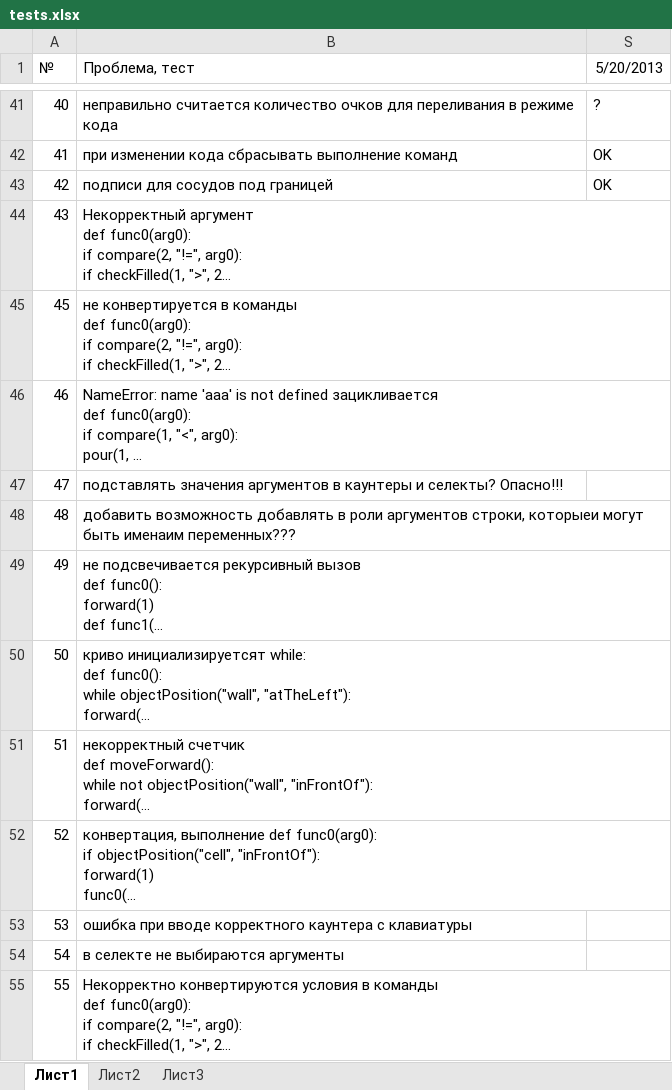
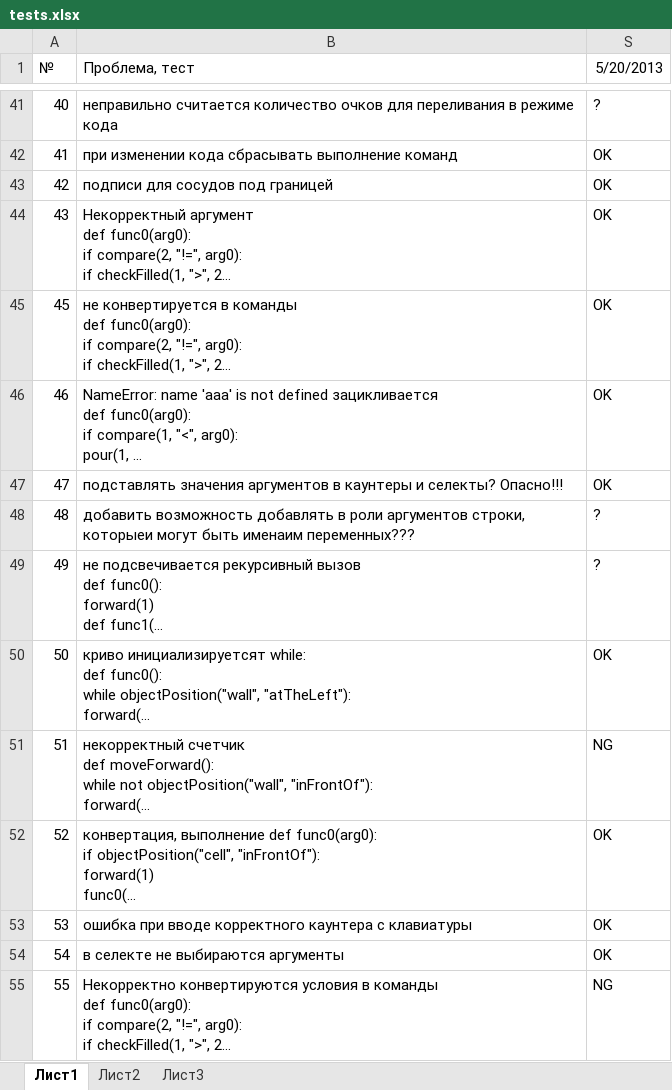
Before and after one commit to klenin/cats-junior, an Excel workbook: tests.xlsx, sheet Лист1, drawn as a sheet; only a part is shown, gaps mark what is left out; long unchanged cells end in …; values as stored, in another font and other column widths than the file's, no borders; conditional formats not drawn; the diff covers the shown part only; the diff names each change by its address in the sheet, - before the commit and + after, or states it on an @@ line.

```diff
--- a/tests.xlsx (sheet Лист1)
+++ b/tests.xlsx (sheet Лист1)
-S44:S47 (5/20/2013): (empty)
+S44:S47 (5/20/2013): OK
-S48:S49 (5/20/2013): (empty)
+S48:S49 (5/20/2013): ?
-S50 (5/20/2013): (empty)
+S50 (5/20/2013): OK
-S51 (5/20/2013): (empty)
+S51 (5/20/2013): NG
-S52:S54 (5/20/2013): (empty)
+S52:S54 (5/20/2013): OK
-S55 (5/20/2013): (empty)
+S55 (5/20/2013): NG
```
Also changed, not shown: 11 edited cells elsewhere in this sheet.
